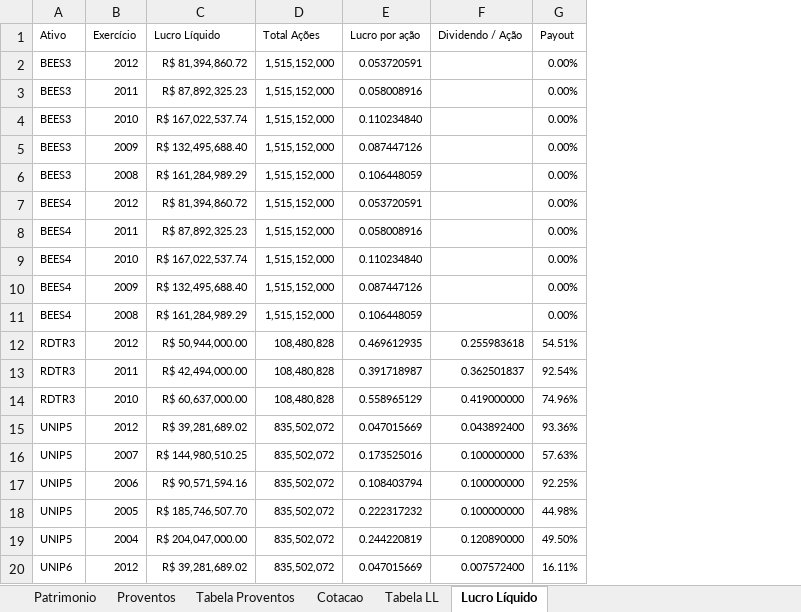
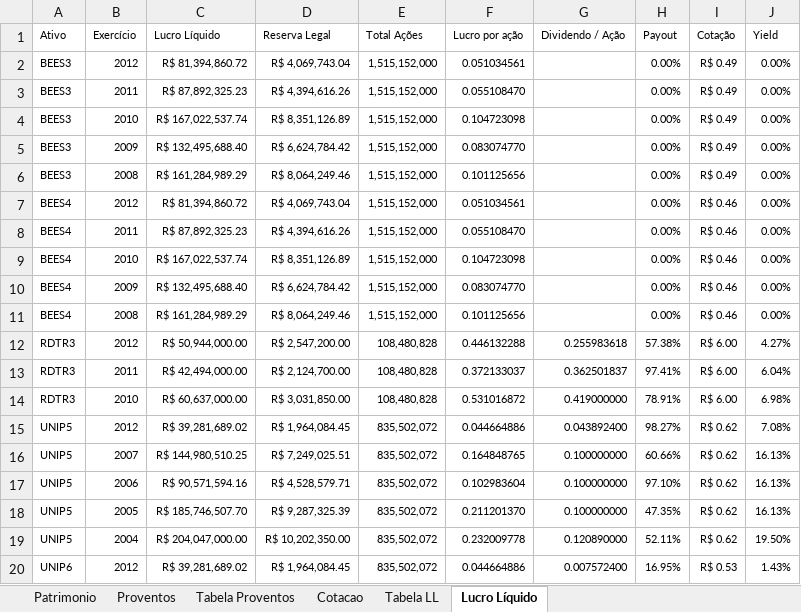
Before and after one commit to bengelbert/ifsc, an Excel workbook: stocks/dividendo.xlsm, sheet Lucro Líquido, drawn as a sheet; only a part is shown; values as stored, in another font and other column widths than the file's, no borders; table styles not drawn; addresses are those after the commit; the diff covers the shown part only; the diff names each change by its address in the sheet, - before the commit and + after, or states it on an @@ line.

```diff
--- a/stocks/dividendo.xlsm (sheet Lucro Líquido)
+++ b/stocks/dividendo.xlsm (sheet Lucro Líquido)
+column D (Reserva Legal), rows 2-20: R$ 4,069,743.04 | R$ 4,394,616.26 | R$ 8,351,126.89 | R$ 6,624,784.42 | R$ 8,064,249.46 | R$ 4,069,743.04 | R$ 4,394,616.26 | R$ 8,351,126.89 | R$ 6,624,784.42 | R$ 8,064,249.46 | R$ 2,547,200.00 | R$ 2,124,700.00 | R$ 3,031,850.00 | R$ 1,964,084.45 | R$ 7,249,025.51 | R$ 4,528,579.71 | R$ 9,287,325.39 | R$ 10,202,350.00 | R$ 1,964,084.45
+column I (Cotação), rows 2-20: R$ 0.49 | R$ 0.49 | R$ 0.49 | R$ 0.49 | R$ 0.49 | R$ 0.46 | R$ 0.46 | R$ 0.46 | R$ 0.46 | R$ 0.46 | R$ 6.00 | R$ 6.00 | R$ 6.00 | R$ 0.62 | R$ 0.62 | R$ 0.62 | R$ 0.62 | R$ 0.62 | R$ 0.53
+column J (Yield), rows 2-20: 0.00% | 0.00% | 0.00% | 0.00% | 0.00% | 0.00% | 0.00% | 0.00% | 0.00% | 0.00% | 4.27% | 6.04% | 6.98% | 7.08% | 16.13% | 16.13% | 16.13% | 19.50% | 1.43%
-F2 (Lucro por ação): 0.053720591
+F2 (Lucro por ação): 0.051034561
-F3 (Lucro por ação): 0.058008916
+F3 (Lucro por ação): 0.055108470
-F4 (Lucro por ação): 0.110234840
+F4 (Lucro por ação): 0.104723098
-F5 (Lucro por ação): 0.087447126
+F5 (Lucro por ação): 0.083074770
-F6 (Lucro por ação): 0.106448059
+F6 (Lucro por ação): 0.101125656
-F7 (Lucro por ação): 0.053720591
+F7 (Lucro por ação): 0.051034561
-F8 (Lucro por ação): 0.058008916
+F8 (Lucro por ação): 0.055108470
-F9 (Lucro por ação): 0.110234840
+F9 (Lucro por ação): 0.104723098
-F10 (Lucro por ação): 0.087447126
+F10 (Lucro por ação): 0.083074770
-F11 (Lucro por ação): 0.106448059
+F11 (Lucro por ação): 0.101125656
-F12 (Lucro por ação): 0.469612935
+F12 (Lucro por ação): 0.446132288
-H12 (Payout): 54.51%
+H12 (Payout): 57.38%
-F13 (Lucro por ação): 0.391718987
+F13 (Lucro por ação): 0.372133037
-H13 (Payout): 92.54%
+H13 (Payout): 97.41%
-F14 (Lucro por ação): 0.558965129
+F14 (Lucro por ação): 0.531016872
-H14 (Payout): 74.96%
+H14 (Payout): 78.91%
-F15 (Lucro por ação): 0.047015669
+F15 (Lucro por ação): 0.044664886
-H15 (Payout): 93.36%
+H15 (Payout): 98.27%
-F16 (Lucro por ação): 0.173525016
+F16 (Lucro por ação): 0.164848765
-H16 (Payout): 57.63%
+H16 (Payout): 60.66%
-F17 (Lucro por ação): 0.108403794
+F17 (Lucro por ação): 0.102983604
-H17 (Payout): 92.25%
+H17 (Payout): 97.10%
-F18 (Lucro por ação): 0.222317232
+F18 (Lucro por ação): 0.211201370
-H18 (Payout): 44.98%
+H18 (Payout): 47.35%
-F19 (Lucro por ação): 0.244220819
+F19 (Lucro por ação): 0.232009778
-H19 (Payout): 49.50%
+H19 (Payout): 52.11%
-F20 (Lucro por ação): 0.047015669
+F20 (Lucro por ação): 0.044664886
-H20 (Payout): 16.11%
+H20 (Payout): 16.95%
```
Also changed, not shown: 10 added rows and 40 edited cells elsewhere in this sheet, sheet Patrimonio, sheet Tabela LL, sheet Cotacao, sheet Tabela Proventos, formulas that keep their value, hidden cells, charts or pictures.
